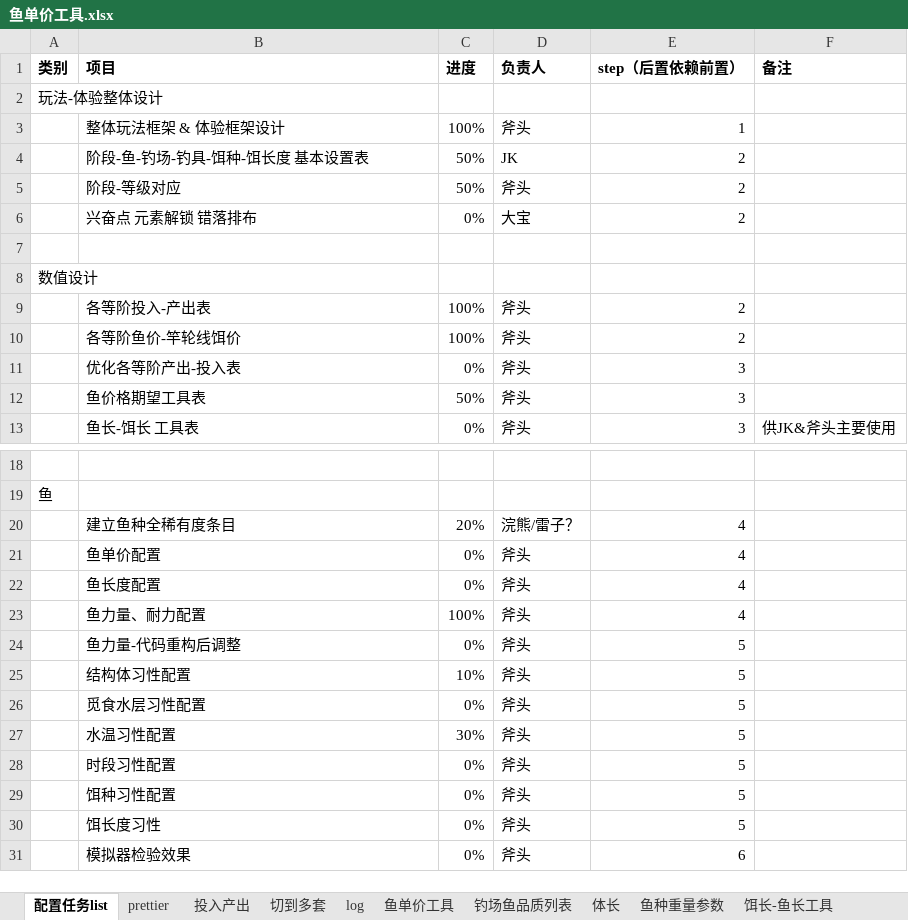
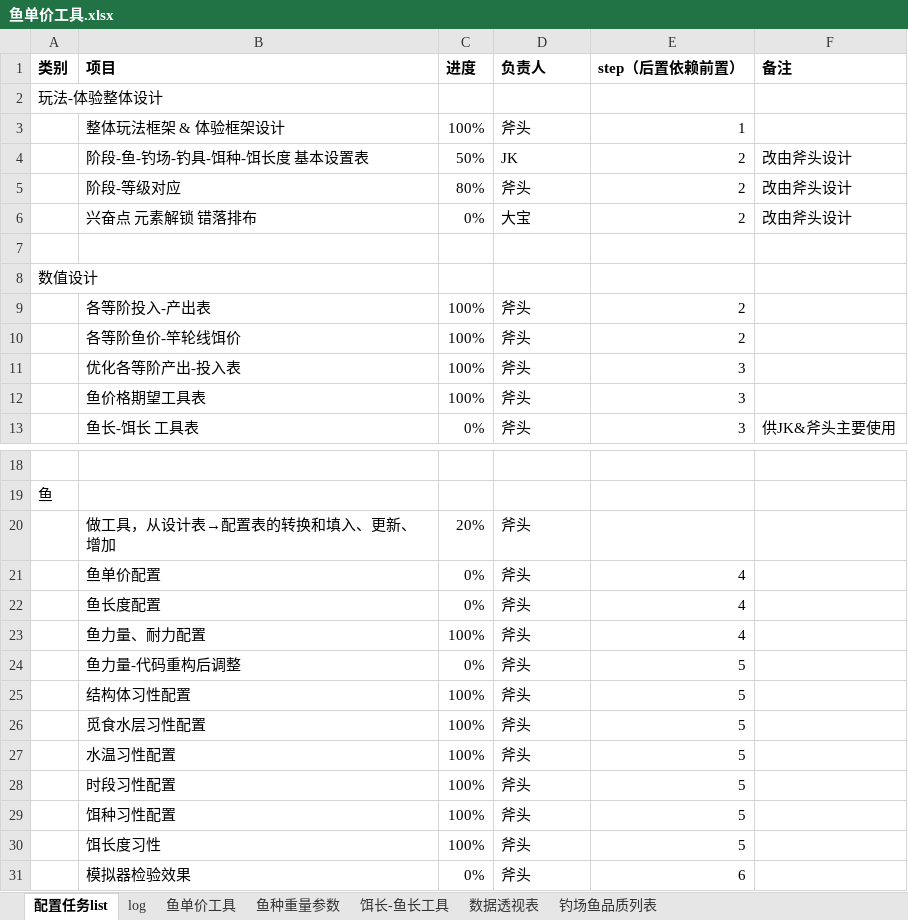
Before and after one commit to futouyiba/StatDemo, an Excel workbook: intermediateTables/鱼单价工具.xlsx, sheet 配置任务list, drawn as a sheet; only a part is shown, gaps mark what is left out; values as stored, in another font and other column widths than the file's, no borders; conditional formats not drawn; removed rows and columns are numbered as before the commit, all else as after; the diff names each change by its address in the sheet, - before the commit and + after, or states it on an @@ line.

```diff
--- a/intermediateTables/鱼单价工具.xlsx (sheet 配置任务list)
+++ b/intermediateTables/鱼单价工具.xlsx (sheet 配置任务list)
-sheet tab: prettier
-sheet tab: 投入产出
-sheet tab: 切到多套
-sheet tab: 体长
@@ sheet tab order changed: 配置任务list | log | 鱼单价工具 | 鱼种重量参数 | 饵长-鱼长工具 | 数据透视表 | 钓场鱼品质列表 @@
-F4:F6 (备注): (empty)
+F4:F6 (备注): 改由斧头设计
-C5 (进度): 50%
+C5 (进度): 80%
-C11 (进度): 0%
+C11 (进度): 100%
-C12 (进度): 50%
+C12 (进度): 100%
-row 20:  | 建立鱼种全稀有度条目 | 20% | 浣熊/雷子？ | 4
+row 20:  | 做工具，从设计表→配置表的转换和填入、更新、增加 | 20% | 斧头
-C25 (进度): 10%
+C25 (进度): 100%
-C26 (进度): 0%
+C26 (进度): 100%
-C27 (进度): 30%
+C27 (进度): 100%
-C28:C30 (进度): 0%
+C28:C30 (进度): 100%
```
Also changed, not shown: sheet 鱼单价工具, sheet 饵长-鱼长工具, sheet 鱼种重量参数, charts or pictures, intermediateTables/PreCATFishesOrigin.xlsx, 5 other files.
